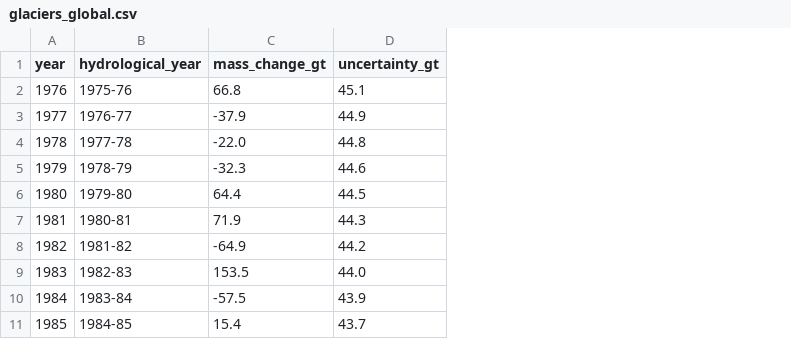
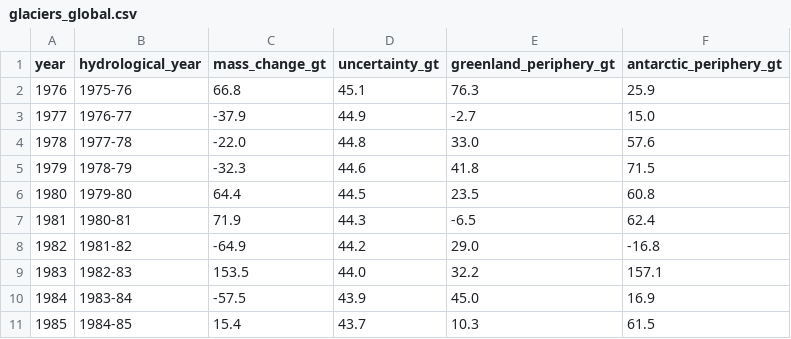
Before and after one commit to Yoyojolanda/earthindicators, a CSV file: data/glaciers_global.csv, drawn as a sheet; only a part is shown; the diff names each change by its address in the sheet, - before the commit and + after, or states it on an @@ line.

```diff
--- a/data/glaciers_global.csv
+++ b/data/glaciers_global.csv
+column E (greenland_periphery_gt), rows 2-11: 76.3 | -2.7 | 33.0 | 41.8 | 23.5 | -6.5 | 29.0 | 32.2 | 45.0 | 10.3
+column F (antarctic_periphery_gt), rows 2-11: 25.9 | 15.0 | 57.6 | 71.5 | 60.8 | 62.4 | -16.8 | 157.1 | 16.9 | 61.5
```
